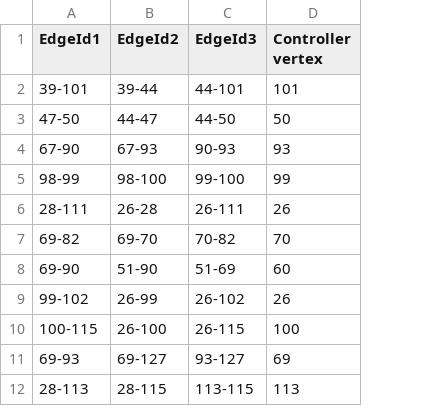
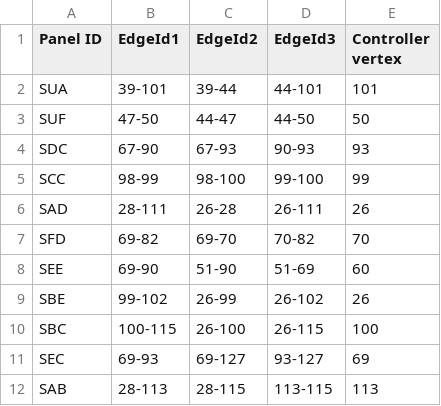
Before and after one commit to titanicsend/LXStudio-TE, a TSV file: resources/vehicle/panel_signal_paths.tsv, drawn as a sheet; only a part is shown; the diff names each change by its address in the sheet, - before the commit and + after, or states it on an @@ line.

```diff
--- a/resources/vehicle/panel_signal_paths.tsv
+++ b/resources/vehicle/panel_signal_paths.tsv
+column A (Panel ID), rows 2-12: SUA | SUF | SDC | SCC | SAD | SFD | SEE | SBE | SBC | SEC | SAB
```
Also changed, not shown: 3 other files.
